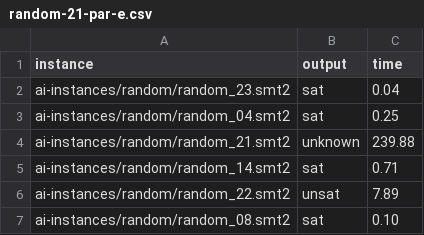
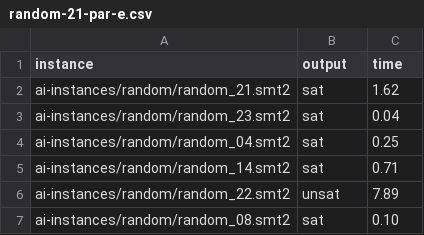
Before and after one commit to Chrobelias/Chrobelias, a CSV file: experimental evaluation/Jupyter/CSV/random/21-200/random-21-par-e.csv, drawn as a sheet; only a part is shown.

```diff
--- a/experimental evaluation/Jupyter/CSV/random/21-200/random-21-par-e.csv
+++ b/experimental evaluation/Jupyter/CSV/random/21-200/random-21-par-e.csv
@@ -1,5 +1,5 @@
 instance,output,time
+ai-instances/random/random_21.smt2,sat,1.62
 ai-instances/random/random_23.smt2,sat,0.04
 ai-instances/random/random_04.smt2,sat,0.25
-ai-instances/random/random_21.smt2,unknown,239.88
 ai-instances/random/random_14.smt2,sat,0.71
```
Also changed, not shown: experimental evaluation/Jupyter/CSV/random/2-20/random-2-par-e.csv, experimental evaluation/Jupyter/CSV/random/2-20/random-2-par-u.csv, 9 other files.
